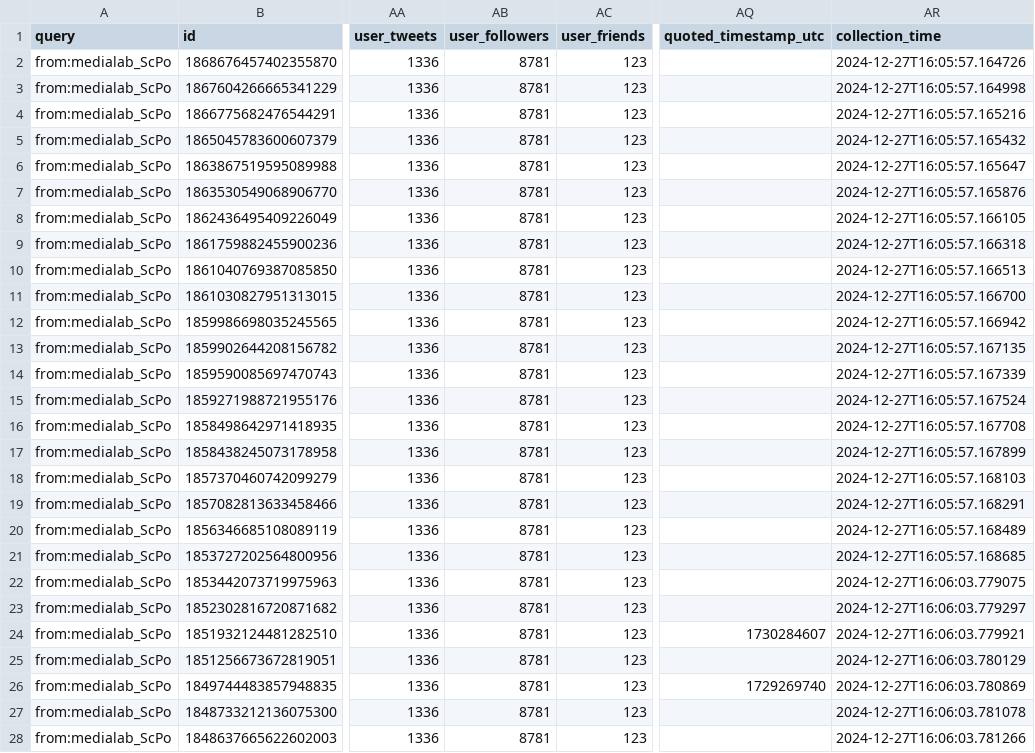
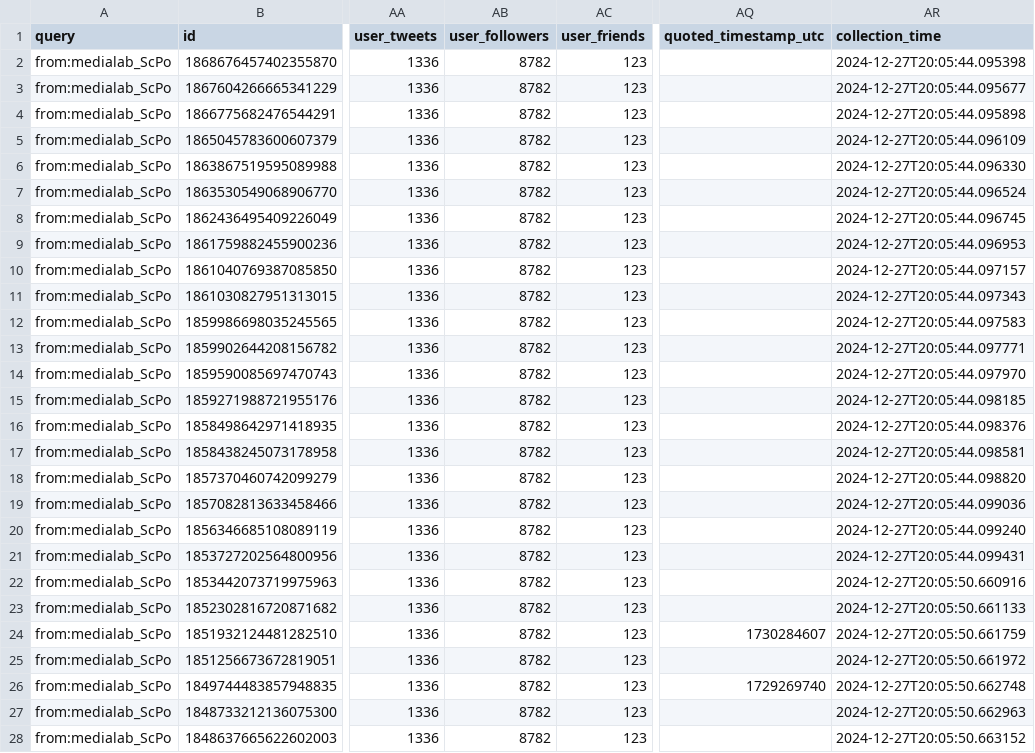
Before and after one commit to medialab/website-medialab-tweets, a CSV file: data/medialab_tweets.csv, drawn as a sheet; only a part is shown, gaps mark what is left out; the diff covers the shown part only; the diff names each change by its address in the sheet, - before the commit and + after, or states it on an @@ line.

```diff
--- a/data/medialab_tweets.csv
+++ b/data/medialab_tweets.csv
-AB2:AB28 (user_followers): 8781
+AB2:AB28 (user_followers): 8782
-AR2 (collection_time): 2024-12-27T16:05:57.164726
+AR2 (collection_time): 2024-12-27T20:05:44.095398
-AR3 (collection_time): 2024-12-27T16:05:57.164998
+AR3 (collection_time): 2024-12-27T20:05:44.095677
-AR4 (collection_time): 2024-12-27T16:05:57.165216
+AR4 (collection_time): 2024-12-27T20:05:44.095898
-AR5 (collection_time): 2024-12-27T16:05:57.165432
+AR5 (collection_time): 2024-12-27T20:05:44.096109
-AR6 (collection_time): 2024-12-27T16:05:57.165647
+AR6 (collection_time): 2024-12-27T20:05:44.096330
-AR7 (collection_time): 2024-12-27T16:05:57.165876
+AR7 (collection_time): 2024-12-27T20:05:44.096524
-AR8 (collection_time): 2024-12-27T16:05:57.166105
+AR8 (collection_time): 2024-12-27T20:05:44.096745
-AR9 (collection_time): 2024-12-27T16:05:57.166318
+AR9 (collection_time): 2024-12-27T20:05:44.096953
-AR10 (collection_time): 2024-12-27T16:05:57.166513
+AR10 (collection_time): 2024-12-27T20:05:44.097157
-AR11 (collection_time): 2024-12-27T16:05:57.166700
+AR11 (collection_time): 2024-12-27T20:05:44.097343
-AR12 (collection_time): 2024-12-27T16:05:57.166942
+AR12 (collection_time): 2024-12-27T20:05:44.097583
-AR13 (collection_time): 2024-12-27T16:05:57.167135
+AR13 (collection_time): 2024-12-27T20:05:44.097771
-AR14 (collection_time): 2024-12-27T16:05:57.167339
+AR14 (collection_time): 2024-12-27T20:05:44.097970
-AR15 (collection_time): 2024-12-27T16:05:57.167524
+AR15 (collection_time): 2024-12-27T20:05:44.098185
-AR16 (collection_time): 2024-12-27T16:05:57.167708
+AR16 (collection_time): 2024-12-27T20:05:44.098376
-AR17 (collection_time): 2024-12-27T16:05:57.167899
+AR17 (collection_time): 2024-12-27T20:05:44.098581
-AR18 (collection_time): 2024-12-27T16:05:57.168103
+AR18 (collection_time): 2024-12-27T20:05:44.098820
-AR19 (collection_time): 2024-12-27T16:05:57.168291
+AR19 (collection_time): 2024-12-27T20:05:44.099036
-AR20 (collection_time): 2024-12-27T16:05:57.168489
+AR20 (collection_time): 2024-12-27T20:05:44.099240
-AR21 (collection_time): 2024-12-27T16:05:57.168685
+AR21 (collection_time): 2024-12-27T20:05:44.099431
-AR22 (collection_time): 2024-12-27T16:06:03.779075
+AR22 (collection_time): 2024-12-27T20:05:50.660916
-AR23 (collection_time): 2024-12-27T16:06:03.779297
+AR23 (collection_time): 2024-12-27T20:05:50.661133
-AR24 (collection_time): 2024-12-27T16:06:03.779921
+AR24 (collection_time): 2024-12-27T20:05:50.661759
-AR25 (collection_time): 2024-12-27T16:06:03.780129
+AR25 (collection_time): 2024-12-27T20:05:50.661972
-AR26 (collection_time): 2024-12-27T16:06:03.780869
+AR26 (collection_time): 2024-12-27T20:05:50.662748
-AR27 (collection_time): 2024-12-27T16:06:03.781078
+AR27 (collection_time): 2024-12-27T20:05:50.662963
-AR28 (collection_time): 2024-12-27T16:06:03.781266
+AR28 (collection_time): 2024-12-27T20:05:50.663152
```
Also changed, not shown: 6 edited cells elsewhere in this file.
